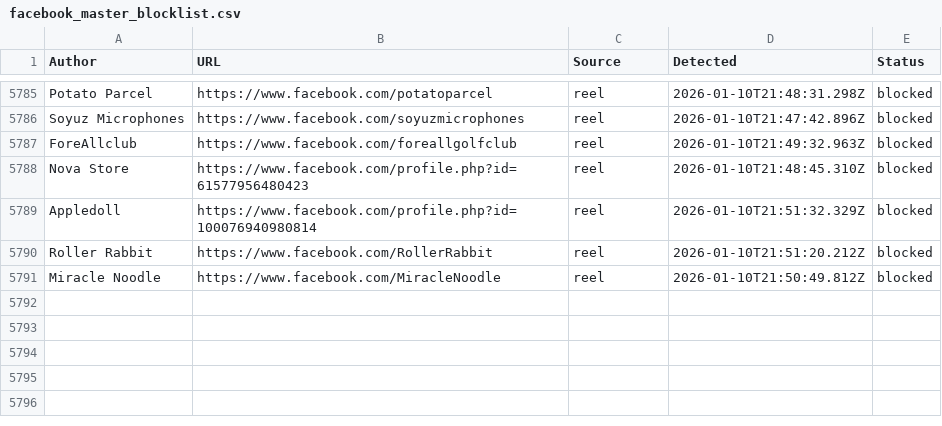
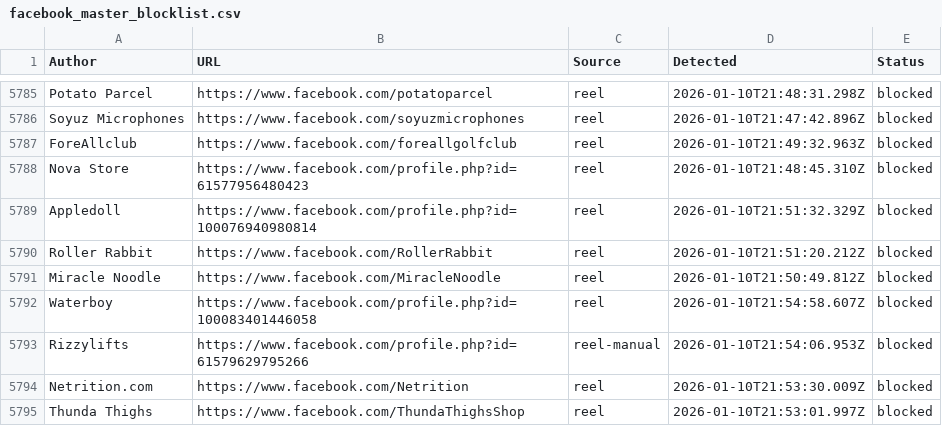
Before and after one commit to SysAdminDoc/AdNull, a CSV file: Blocklists/facebook_master_blocklist.csv, drawn as a sheet; only a part is shown, gaps mark what is left out.

Commit message:
AdNull sync: +4 new (5794 total)

```diff
--- a/Blocklists/facebook_master_blocklist.csv
+++ b/Blocklists/facebook_master_blocklist.csv
@@ -5791 +5791,5 @@ Author,URL,Source,Detected,Status
 "Miracle Noodle",https://www.facebook.com/MiracleNoodle,reel,2026-01-10T21:50:49.812Z,blocked
+"Waterboy",https://www.facebook.com/profile.php?id=100083401446058,reel,2026-01-10T21:54:58.607Z,blocked
+"Rizzylifts",https://www.facebook.com/profile.php?id=61579629795266,reel-manual,2026-01-10T21:54:06.953Z,blocked
+"Netrition.com",https://www.facebook.com/Netrition,reel,2026-01-10T21:53:30.009Z,blocked
+"Thunda Thighs",https://www.facebook.com/ThundaThighsShop,reel,2026-01-10T21:53:01.997Z,blocked
```
